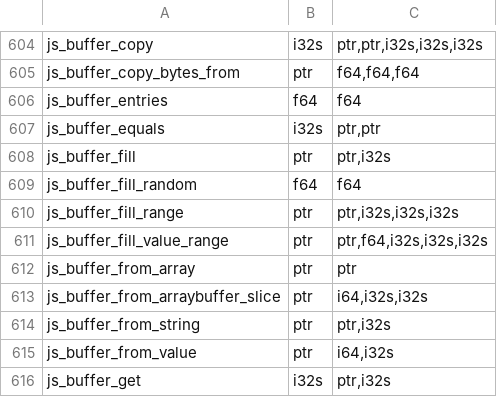
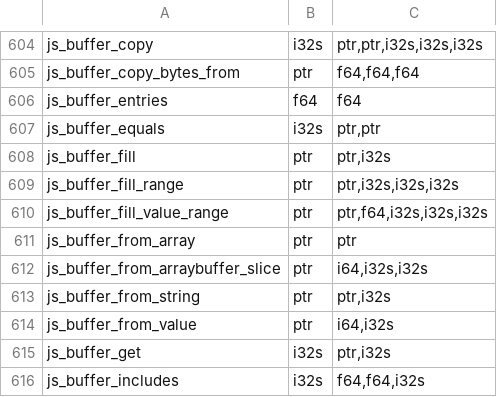
Before and after one commit to Gautown/perry, a TSV file: crates/perry-codegen/src/wasm32/runtime_abi.tsv, drawn as a sheet; only a part is shown, gaps mark what is left out; the shorter side is filled out with more unchanged rows; the diff names each change by its address in the sheet, - before the commit and + after, or states it on an @@ line.

Commit message:
fix(crypto): fill every integer TypedArray in getRandomValues
crypto.getRandomValues(x) lowered to a synthetic Buffer-only method, so an
Int32Array (or any non-byte TypedArray) was left untouched and a different
object came back. Lower it to the existing randomFillSync intrinsic, which
fills any TypedArray in place and returns the same object, and route the
node:crypto namespace call through the same runtime helper. Remove the
now-dead synthetic method and js_buffer_fill_random.

Fixes #12819

```diff
--- a/crates/perry-codegen/src/wasm32/runtime_abi.tsv
+++ b/crates/perry-codegen/src/wasm32/runtime_abi.tsv
-row 609: js_buffer_fill_random | f64 | f64
```
Also changed, not shown: 7 other files.
